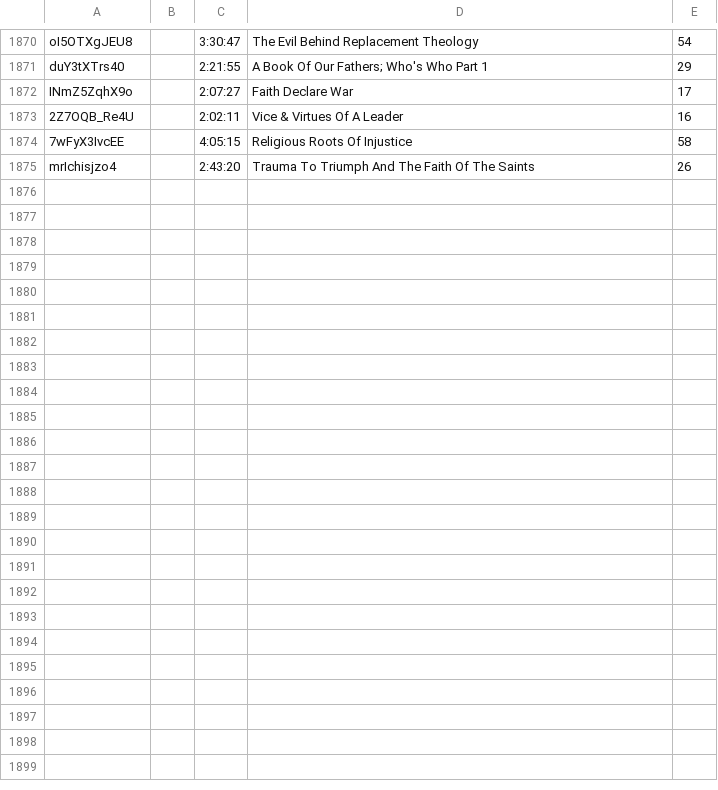
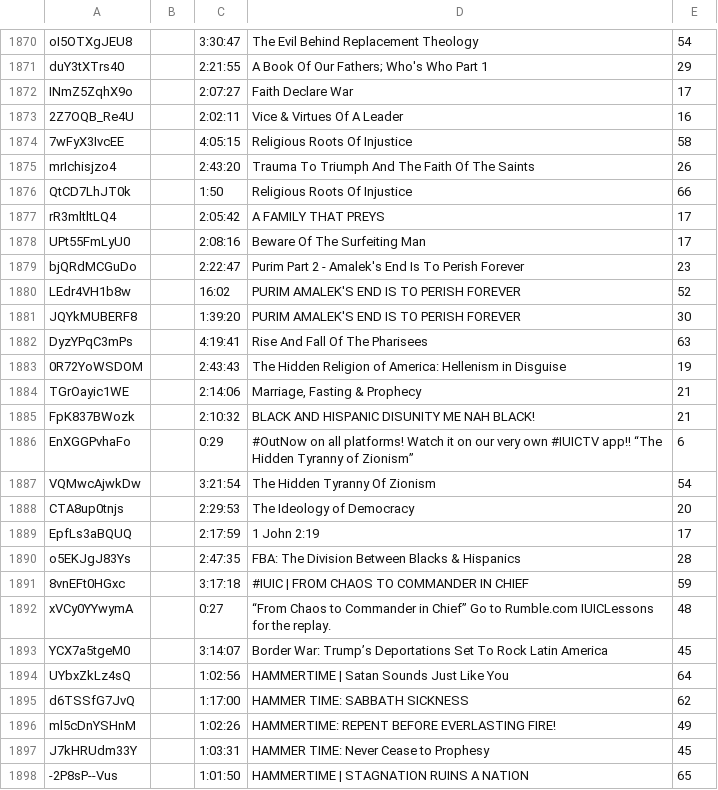
Before and after one commit to DevSecObie/cyberjudah, a TSV file: blog/channel-meta.tsv, drawn as a sheet; only a part is shown, gaps mark what is left out.

```diff
--- a/blog/channel-meta.tsv
+++ b/blog/channel-meta.tsv
@@ -1875 +1875,24 @@ INmZ5ZqhX9o		2:07:27	Faith Declare War	17
 mrIchisjzo4		2:43:20	Trauma To Triumph And The Faith Of The Saints	26
+QtCD7LhJT0k		1:50	Religious Roots Of Injustice	66
+rR3mltltLQ4		2:05:42	A FAMILY THAT PREYS	17
+UPt55FmLyU0		2:08:16	Beware Of The Surfeiting Man	17
+bjQRdMCGuDo		2:22:47	Purim Part 2 - Amalek's End Is To Perish Forever	23
+LEdr4VH1b8w		16:02	PURIM AMALEK'S END IS TO PERISH FOREVER	52
+JQYkMUBERF8		1:39:20	PURIM AMALEK'S END IS TO PERISH FOREVER	30
+DyzYPqC3mPs		4:19:41	Rise And Fall Of The Pharisees	63
+0R72YoWSDOM		2:43:43	The Hidden Religion of America: Hellenism in Disguise	19
+TGrOayic1WE		2:14:06	Marriage, Fasting & Prophecy	21
+FpK837BWozk		2:10:32	BLACK AND HISPANIC DISUNITY ME NAH BLACK!	21
+EnXGGPvhaFo		0:29	#OutNow on all platforms! Watch it on our very own #IUICTV app!!  “The Hidden Tyranny of Zionism”	6
+VQMwcAjwkDw		3:21:54	The Hidden Tyranny Of Zionism	54
+CTA8up0tnjs		2:29:53	The Ideology of Democracy	20
+EpfLs3aBQUQ		2:17:59	1 John 2:19	17
+o5EKJgJ83Ys		2:47:35	FBA: The Division Between Blacks & Hispanics	28
+8vnEFt0HGxc		3:17:18	#IUIC | FROM CHAOS TO COMMANDER IN CHIEF	59
+xVCy0YYwymA		0:27	“From Chaos to Commander in Chief” Go to Rumble.com IUICLessons for the replay.	48
+YCX7a5tgeM0		3:14:07	Border War: Trump’s Deportations Set To Rock Latin America	45
+UYbxZkLz4sQ		1:02:56	HAMMERTIME | Satan Sounds Just Like You	64
+d6TSSfG7JvQ		1:17:00	HAMMER TIME: SABBATH SICKNESS	62
+ml5cDnYSHnM		1:02:26	HAMMERTIME: REPENT BEFORE EVERLASTING FIRE!	49
+J7kHRUdm33Y		1:03:31	HAMMER TIME: Never Cease to Prophesy	45
+-2P8sP--Vus		1:01:50	HAMMERTIME | STAGNATION RUINS A NATION	65
```
Also changed, not shown: blog/no-captions.tsv, 23 other files.
